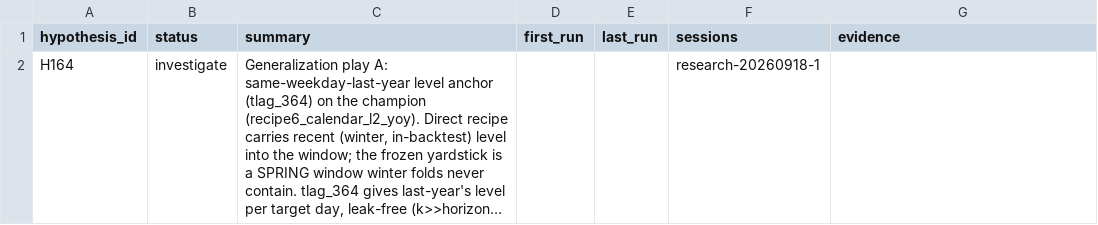
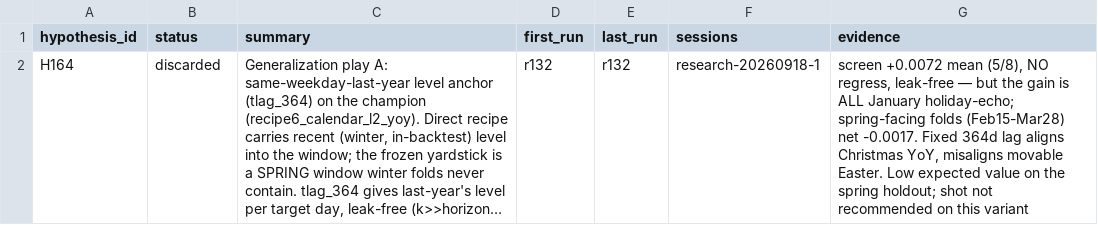
Before and after one commit to rslayer/kepler, a CSV file: hypotheses/m5_screen/ledger.csv, drawn as a sheet; long unchanged cells end in …; the diff names each change by its address in the sheet, - before the commit and + after, or states it on an @@ line.

```diff
--- a/hypotheses/m5_screen/ledger.csv
+++ b/hypotheses/m5_screen/ledger.csv
-B2 (status): investigate
+B2 (status): discarded
-D2 (first_run): (empty)
+D2 (first_run): r132
-E2 (last_run): (empty)
+E2 (last_run): r132
-G2 (evidence): (empty)
+G2 (evidence): screen +0.0072 mean (5/8), NO regress, leak-free — but the gain is ALL January holiday-echo; spring-facing folds (Feb15-Mar28) net -0.0017. Fixed 364d lag aligns Christmas YoY, misaligns movable Easter. Low expected value on the spring holdout; shot not recommended on this variant
```
Also changed, not shown: runs/runs.csv, 2 other files.
